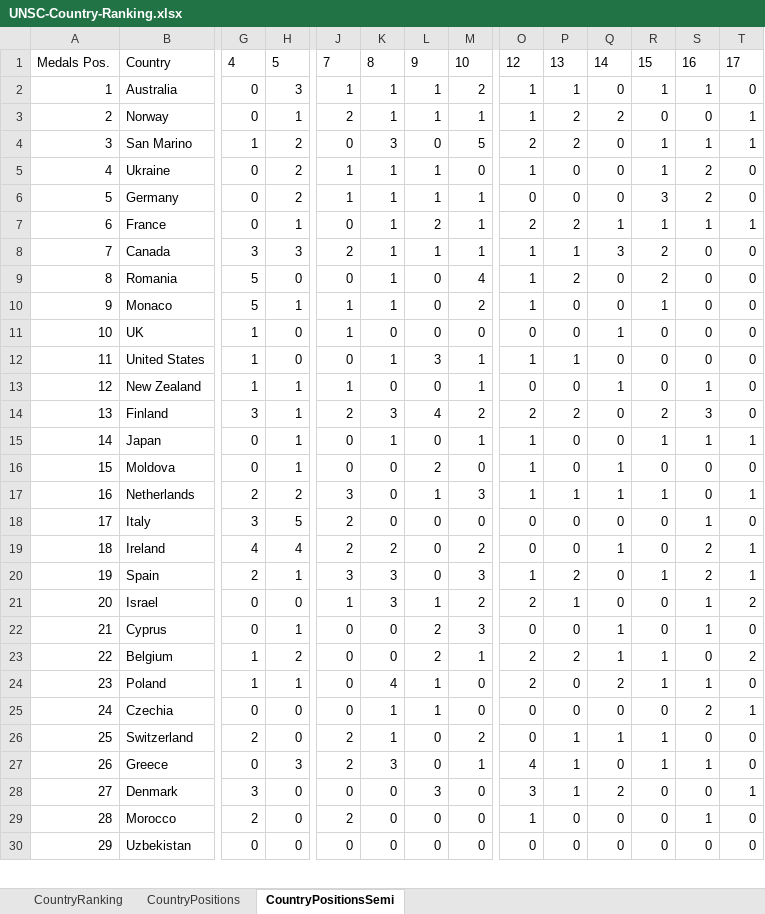
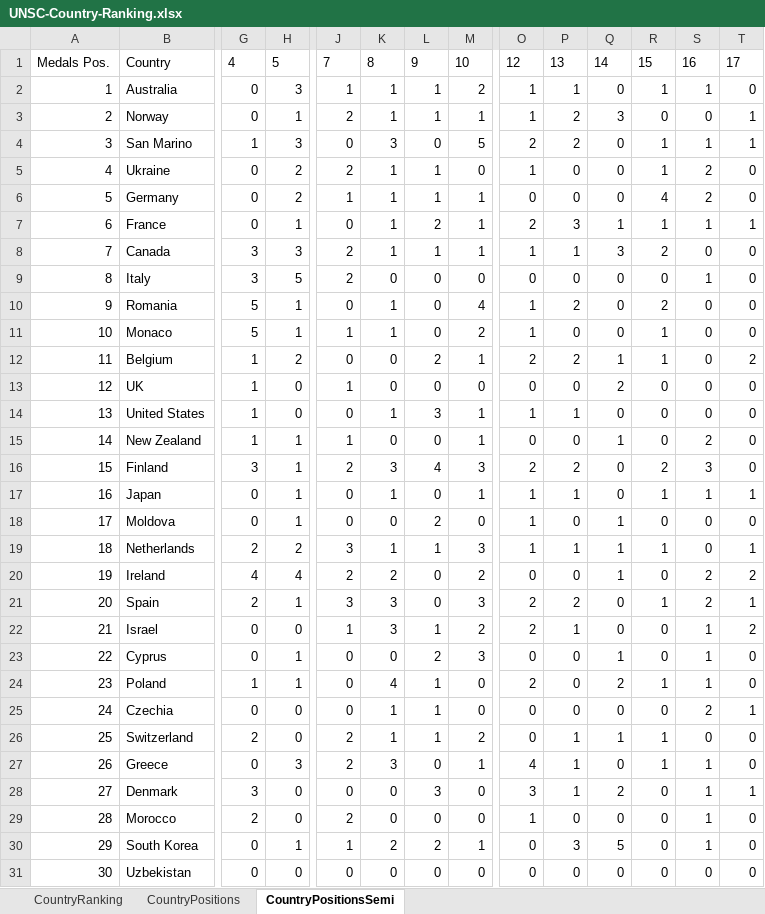
Before and after one commit to paveltodorov/EMSC, an Excel workbook: UNSC-Country-Ranking.xlsx, sheet CountryPositionsSemi, drawn as a sheet; only a part is shown, gaps mark what is left out; values as stored, in another font and other column widths than the file's, no borders; removed rows and columns are numbered as before the commit, all else as after; rows hold the shown columns only; the diff covers the shown part only; the diff names each change by its address in the sheet, - before the commit and + after, or states it on an @@ line.

```diff
--- a/UNSC-Country-Ranking.xlsx (sheet CountryPositionsSemi)
+++ b/UNSC-Country-Ranking.xlsx (sheet CountryPositionsSemi)
-Q3: 2
+Q3: 3
-H4: 2
+H4: 3
-J5: 1
+J5: 2
-R6: 3
+R6: 4
-P7: 2
+P7: 3
+row 9: 8 | Italy | 3 | 5 | 2 | 0 | 0 | 0 | 0 | 0 | 0 | 0 | 1 | 0
@@ column A renumbered from row 10 down @@
-H10: 0
+H10: 1
+row 12: 11 | Belgium | 1 | 2 | 0 | 0 | 2 | 1 | 2 | 2 | 1 | 1 | 0 | 2
-Q13: 1
+Q13: 2
-S15: 1
+S15: 2
-M16: 2
+M16: 3
-P17: 0
+P17: 1
-K19: 0
+K19: 1
-row 18: 17 | Italy | 3 | 5 | 2 | 0 | 0 | 0 | 0 | 0 | 0 | 0 | 1 | 0
-T20: 1
+T20: 2
-O21: 1
+O21: 2
-row 23: 22 | Belgium | 1 | 2 | 0 | 0 | 2 | 1 | 2 | 2 | 1 | 1 | 0 | 2
-L26: 0
+L26: 1
-S28: 0
+S28: 1
+row 30: 29 | South Korea | 0 | 1 | 1 | 2 | 2 | 1 | 0 | 3 | 5 | 0 | 1 | 0
```
Also changed, not shown: 6 added rows, 6 removed rows and 19 edited cells elsewhere in this sheet, sheet CountryRanking, sheet CountryPositions, 1 other file.
